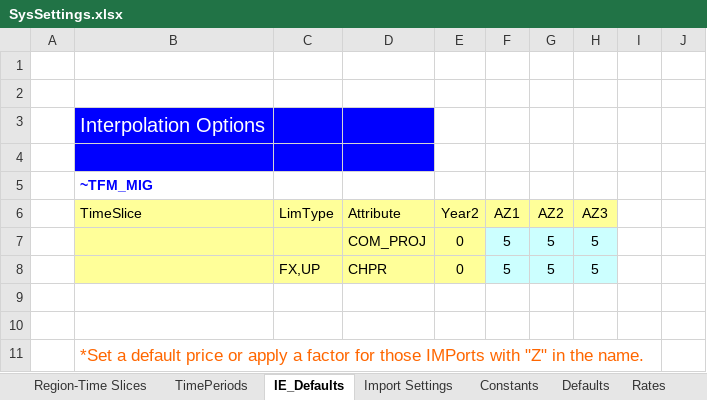
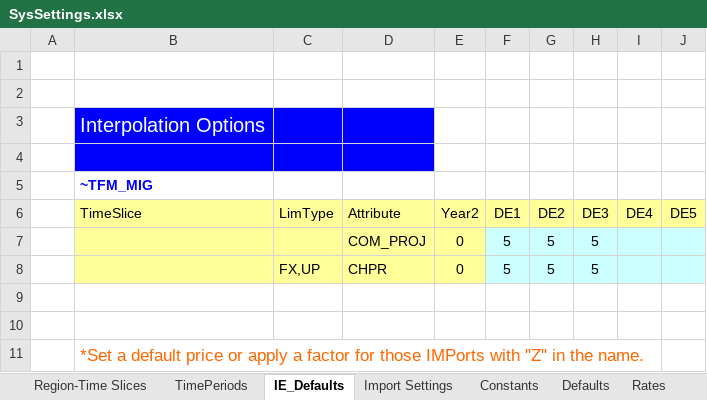
Before and after one commit to AdamVejstrup/Bachelor, an Excel workbook: TIMES-DE/SysSettings.xlsx, sheet IE_Defaults, drawn as a sheet; only a part is shown; values as stored, in another font and other column widths than the file's, no borders; removed rows and columns are numbered as before the commit, all else as after; the diff names each change by its address in the sheet, - before the commit and + after, or states it on an @@ line.

```diff
--- a/TIMES-DE/SysSettings.xlsx (sheet IE_Defaults)
+++ b/TIMES-DE/SysSettings.xlsx (sheet IE_Defaults)
-row 6:  | TimeSlice | LimType | Attribute | Year2 | AZ1 | AZ2 | AZ3
+row 6:  | TimeSlice | LimType | Attribute | Year2 | DE1 | DE2 | DE3 | DE4 | DE5
-I7:J8 fill: none
+I7:J8 fill: #CCFFFF
```
Also changed, not shown: sheet Constants, sheet Region-Time Slices, sheet Import Settings, formulas that keep their value, charts or pictures, TIMES-DE/SuppXLS/Scen_SYS_International.xlsx, TIMES-DE/SuppXLS/Scen_X_Base.xlsx, 30 other files.
